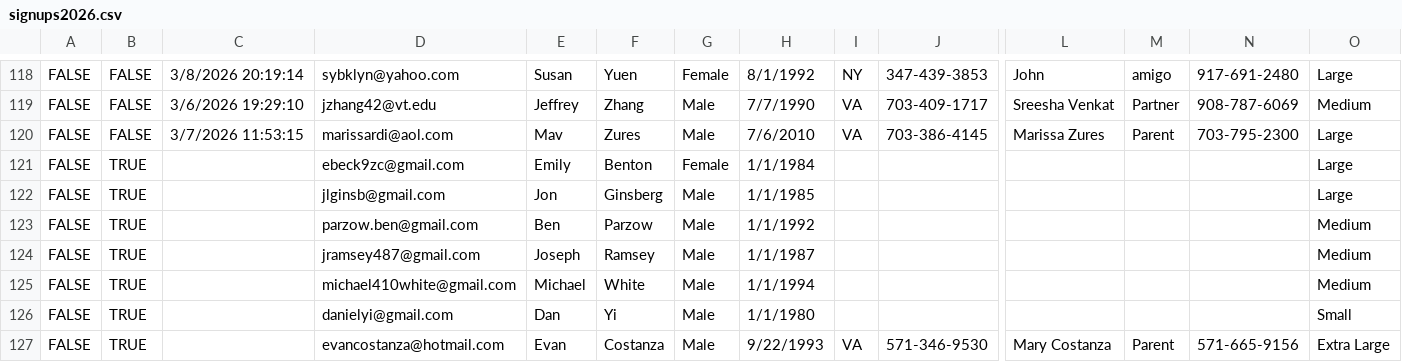
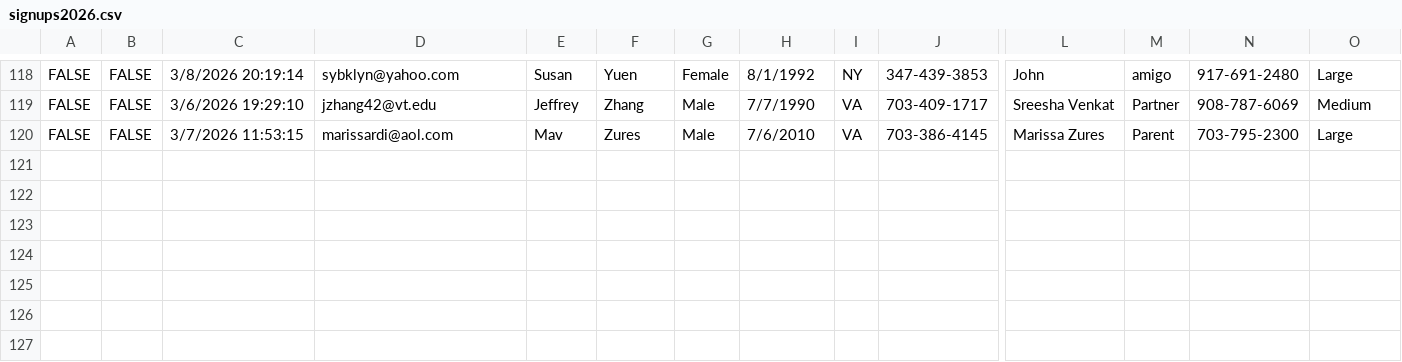
Before and after one commit to jramsey487/DCopenBK, a CSV file: files/signups2026.csv, drawn as a sheet; only a part is shown, gaps mark what is left out; rows hold the shown columns only; the diff names each change by its address in the sheet, - before the commit and + after, or states it on an @@ line.

Commit message:
Update signups2026.csv

```diff
--- a/files/signups2026.csv
+++ b/files/signups2026.csv
-row 121: FALSE | TRUE |  | ebeck9zc@gmail.com | Emily | Benton | Female | 1/1/1984 |  |  |  |  |  | Large
-row 122: FALSE | TRUE |  | jlginsb@gmail.com | Jon | Ginsberg | Male | 1/1/1985 |  |  |  |  |  | Large
-row 123: FALSE | TRUE |  | parzow.ben@gmail.com | Ben | Parzow | Male | 1/1/1992 |  |  |  |  |  | Medium
-row 124: FALSE | TRUE |  | jramsey487@gmail.com | Joseph | Ramsey | Male | 1/1/1987 |  |  |  |  |  | Medium
-row 125: FALSE | TRUE |  | michael410white@gmail.com | Michael | White | Male | 1/1/1994 |  |  |  |  |  | Medium
-row 126: FALSE | TRUE |  | danielyi@gmail.com | Dan | Yi | Male | 1/1/1980 |  |  |  |  |  | Small
-row 127: FALSE | TRUE |  | evancostanza@hotmail.com | Evan | Costanza | Male | 9/22/1993 | VA | 571-346-9530 | Mary Costanza | Parent | 571-665-9156 | Extra Large
```
